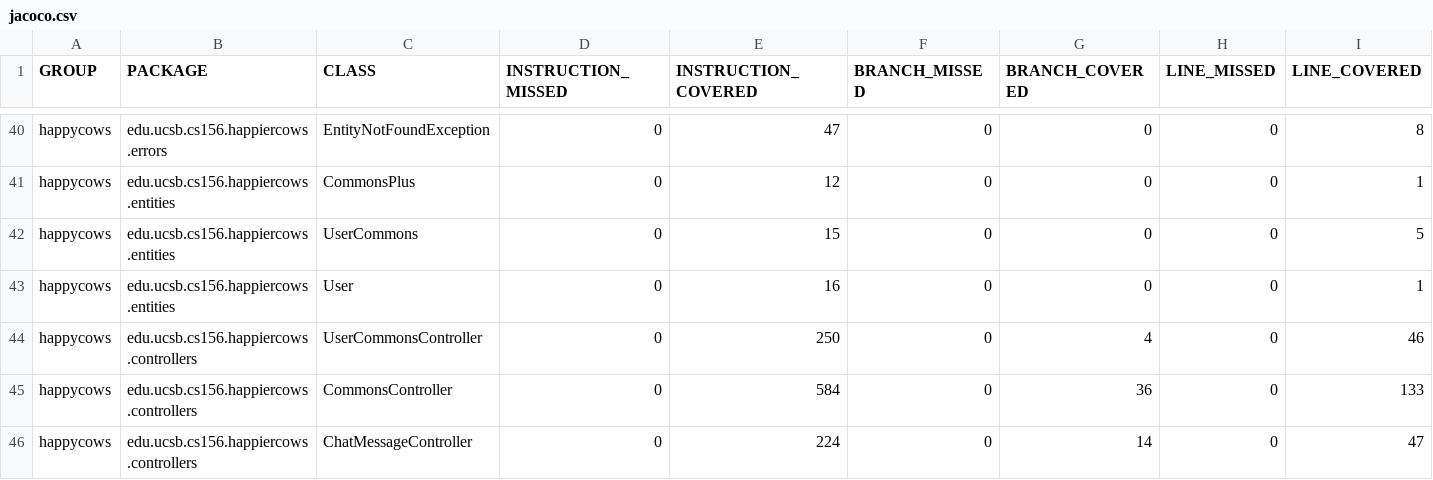
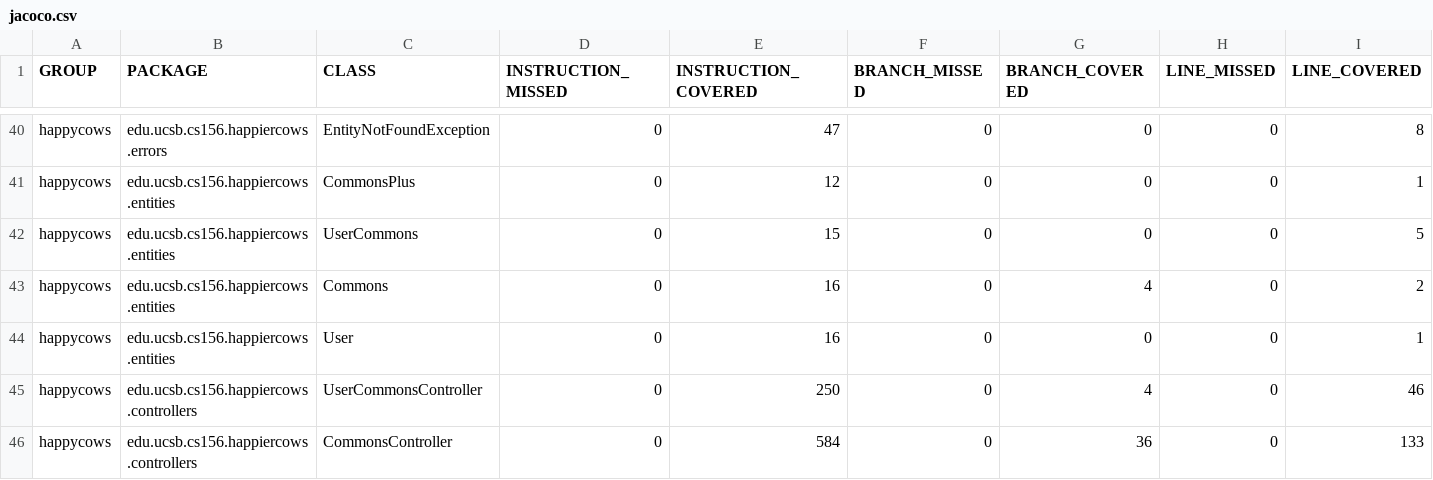
Before and after one commit to ucsb-cs156-f23/proj-happycows-f23-5pm-3, a CSV file: prs/19/jacoco/jacoco.csv, drawn as a sheet; only a part is shown, gaps mark what is left out; the shorter side is filled out with more unchanged rows; rows hold the shown columns only; the diff names each change by its address in the sheet, - before the commit and + after, or states it on an @@ line.

Commit message:
Deploying to gh-pages from @ ucsb-cs156-f23/proj-happycows-f23-5pm-3@d6e6baab7f49673003cb367f2ba57ddf5db7cbe3 🚀

```diff
--- a/prs/19/jacoco/jacoco.csv
+++ b/prs/19/jacoco/jacoco.csv
+row 43: happycows | edu.ucsb.cs156.happiercows.entities | Commons | 0 | 16 | 0 | 4 | 0 | 2
```
Also changed, not shown: 7 other files.
